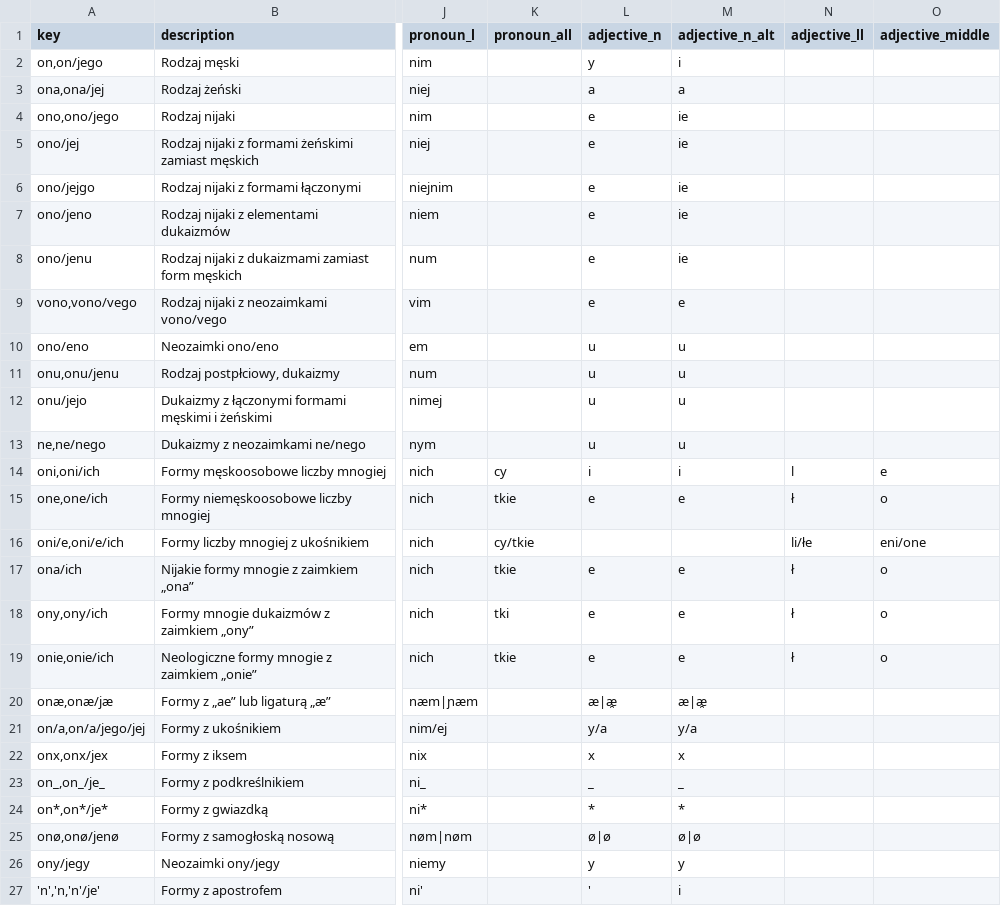
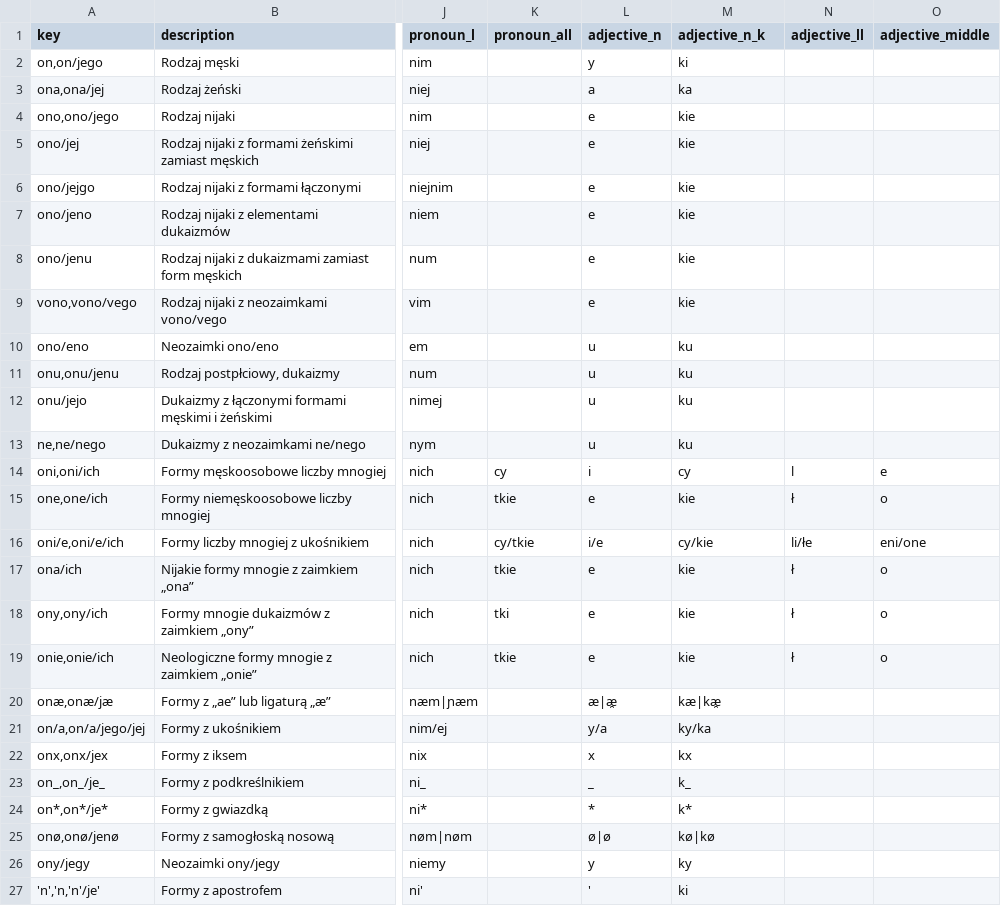
Before and after one commit to zlomenina/zajmena, a TSV file: locale/pl/pronouns/pronouns.tsv, drawn as a sheet; only a part is shown, gaps mark what is left out; the diff names each change by its address in the sheet, - before the commit and + after, or states it on an @@ line.

```diff
--- a/locale/pl/pronouns/pronouns.tsv
+++ b/locale/pl/pronouns/pronouns.tsv
-M1: adjective_n_alt
+M1: adjective_n_k
-M2 (adjective_n_k): i
+M2 (adjective_n_k): ki
-M3 (adjective_n_k): a
+M3 (adjective_n_k): ka
-M4:M8 (adjective_n_k): ie
+M4:M8 (adjective_n_k): kie
-M9 (adjective_n_k): e
+M9 (adjective_n_k): kie
-M10:M13 (adjective_n_k): u
+M10:M13 (adjective_n_k): ku
-M14 (adjective_n_k): i
+M14 (adjective_n_k): cy
-M15 (adjective_n_k): e
+M15 (adjective_n_k): kie
-L16 (adjective_n): (empty)
+L16 (adjective_n): i/e
-M16 (adjective_n_k): (empty)
+M16 (adjective_n_k): cy/kie
-M17:M19 (adjective_n_k): e
+M17:M19 (adjective_n_k): kie
-M20 (adjective_n_k): æ|æ̯
+M20 (adjective_n_k): kæ|kæ̯
-M21 (adjective_n_k): y/a
+M21 (adjective_n_k): ky/ka
-M22 (adjective_n_k): x
+M22 (adjective_n_k): kx
-M23 (adjective_n_k): _
+M23 (adjective_n_k): k_
-M24 (adjective_n_k): *
+M24 (adjective_n_k): k*
-M25 (adjective_n_k): ø|ø
+M25 (adjective_n_k): kø|kø
-M26 (adjective_n_k): y
+M26 (adjective_n_k): ky
-M27 (adjective_n_k): i
+M27 (adjective_n_k): ki
```
Also changed, not shown: 2 other files.
